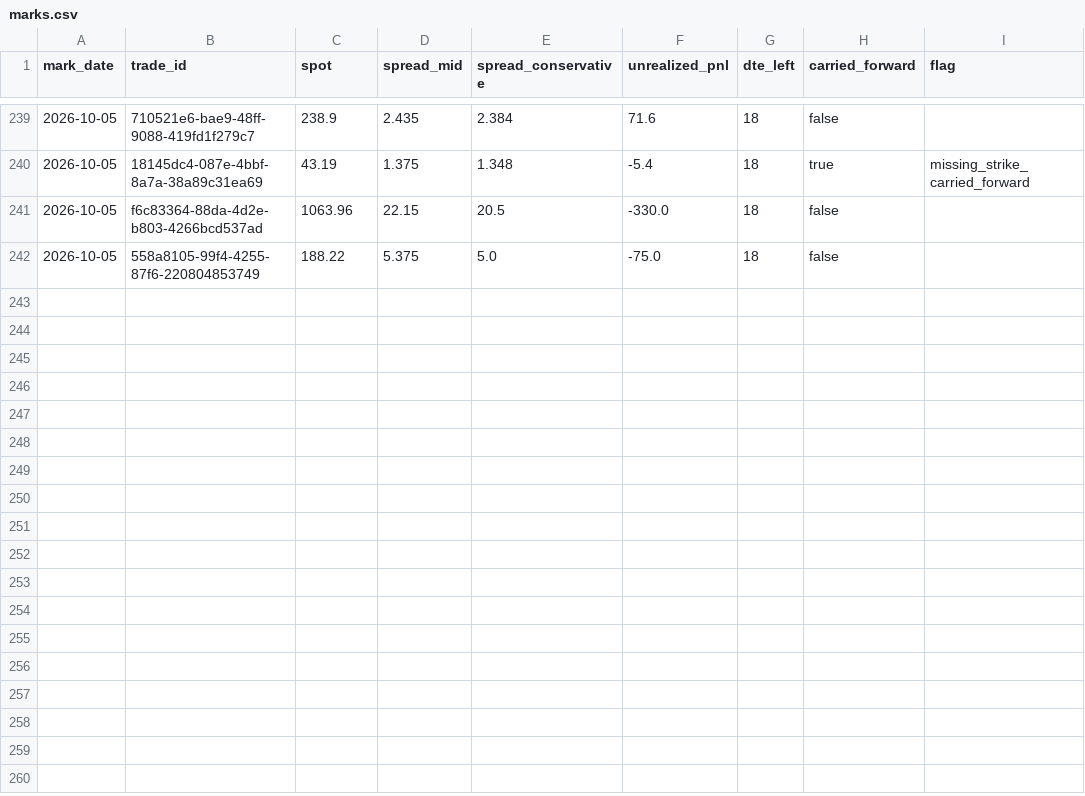
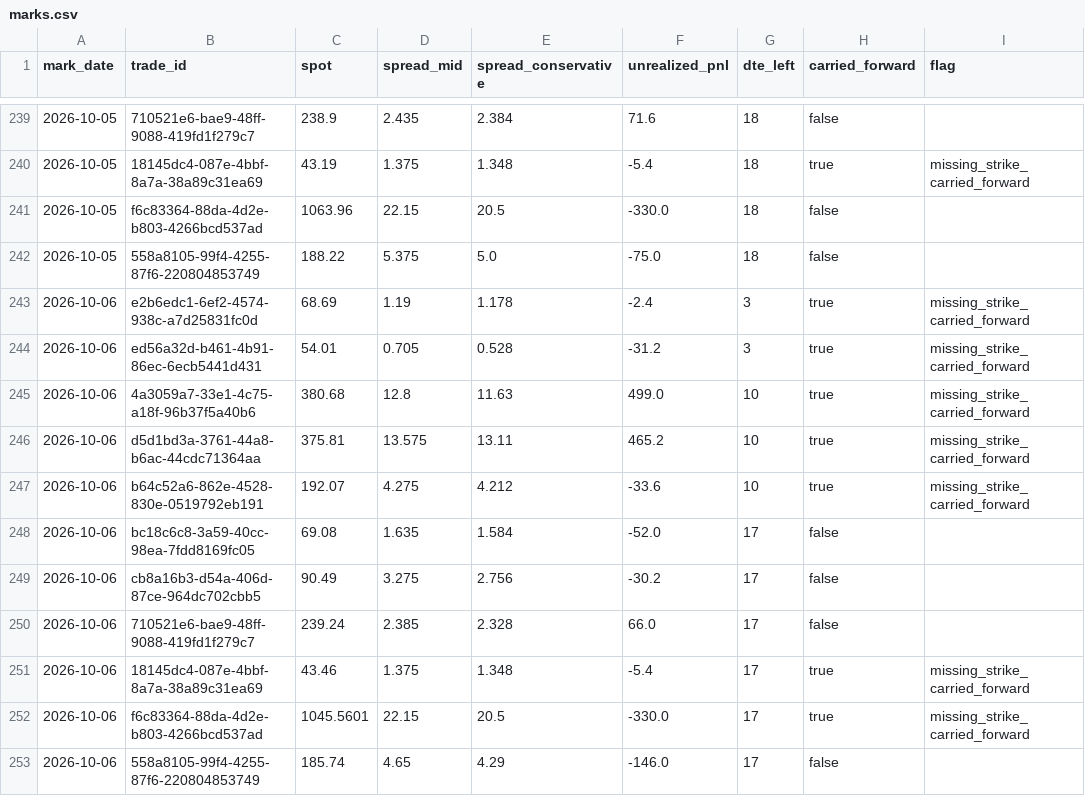
Before and after one commit to PandaGrdn/options_screener, a CSV file: data/marks.csv, drawn as a sheet; only a part is shown, gaps mark what is left out; the diff names each change by its address in the sheet, - before the commit and + after, or states it on an @@ line.

```diff
--- a/data/marks.csv
+++ b/data/marks.csv
+row 243: 2026-10-06 | e2b6edc1-6ef2-4574-938c-a7d25831fc0d | 68.69 | 1.19 | 1.178 | -2.4 | 3 | true | missing_strike_carried_forward
+row 244: 2026-10-06 | ed56a32d-b461-4b91-86ec-6ecb5441d431 | 54.01 | 0.705 | 0.528 | -31.2 | 3 | true | missing_strike_carried_forward
+row 245: 2026-10-06 | 4a3059a7-33e1-4c75-a18f-96b37f5a40b6 | 380.68 | 12.8 | 11.63 | 499.0 | 10 | true | missing_strike_carried_forward
+row 246: 2026-10-06 | d5d1bd3a-3761-44a8-b6ac-44cdc71364aa | 375.81 | 13.575 | 13.11 | 465.2 | 10 | true | missing_strike_carried_forward
+row 247: 2026-10-06 | b64c52a6-862e-4528-830e-0519792eb191 | 192.07 | 4.275 | 4.212 | -33.6 | 10 | true | missing_strike_carried_forward
+row 248: 2026-10-06 | bc18c6c8-3a59-40cc-98ea-7fdd8169fc05 | 69.08 | 1.635 | 1.584 | -52.0 | 17 | false
+row 249: 2026-10-06 | cb8a16b3-d54a-406d-87ce-964dc702cbb5 | 90.49 | 3.275 | 2.756 | -30.2 | 17 | false
+row 250: 2026-10-06 | 710521e6-bae9-48ff-9088-419fd1f279c7 | 239.24 | 2.385 | 2.328 | 66.0 | 17 | false
+row 251: 2026-10-06 | 18145dc4-087e-4bbf-8a7a-38a89c31ea69 | 43.46 | 1.375 | 1.348 | -5.4 | 17 | true | missing_strike_carried_forward
+row 252: 2026-10-06 | f6c83364-88da-4d2e-b803-4266bcd537ad | 1045.5601 | 22.15 | 20.5 | -330.0 | 17 | true | missing_strike_carried_forward
+row 253: 2026-10-06 | 558a8105-99f4-4255-87f6-220804853749 | 185.74 | 4.65 | 4.29 | -146.0 | 17 | false
```
Also changed, not shown: data/forecasts.csv, earnings_calendar.csv, 4 other files.
